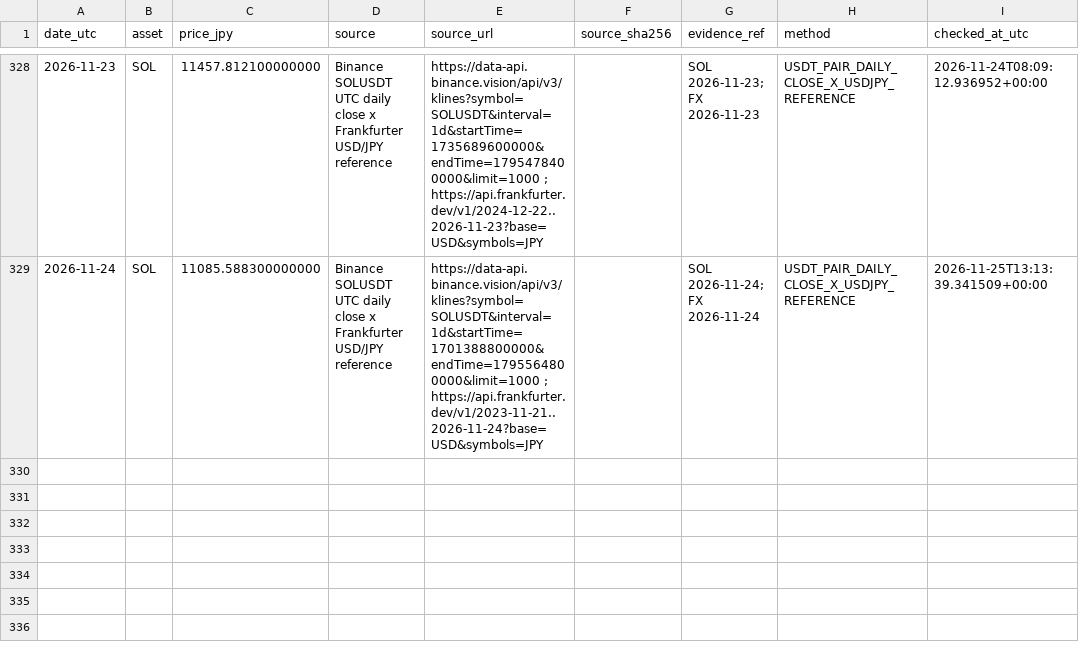
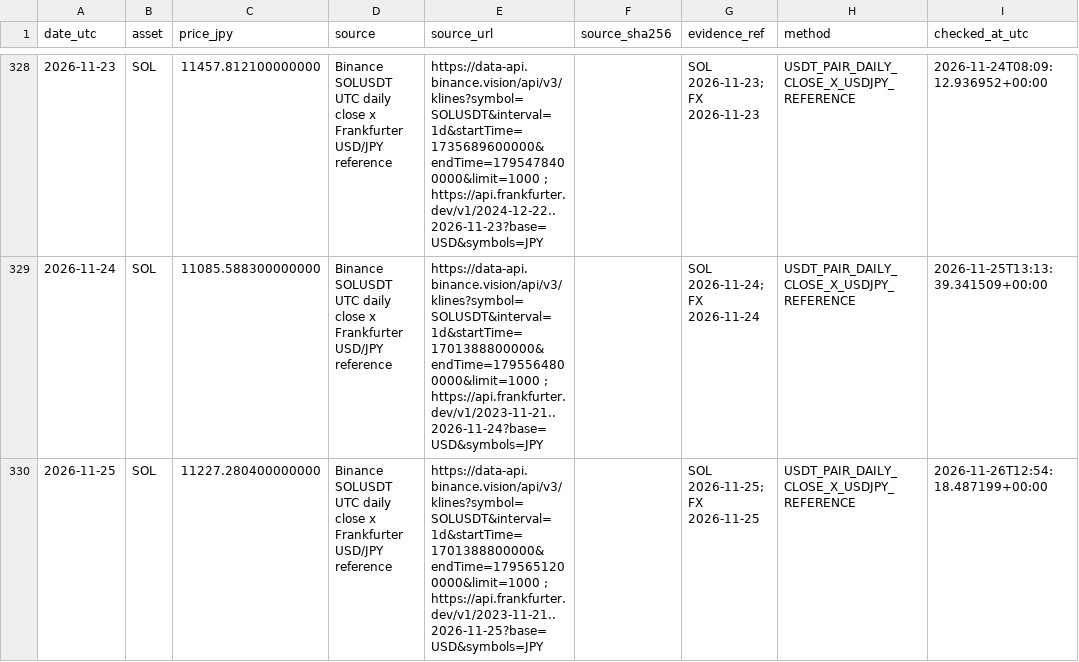
Before and after one commit to guruguruhyena-hue/evidence-tracer, a CSV file: prices/SOL/2026.csv, drawn as a sheet; only a part is shown, gaps mark what is left out; the diff names each change by its address in the sheet, - before the commit and + after, or states it on an @@ line.

```diff
--- a/prices/SOL/2026.csv
+++ b/prices/SOL/2026.csv
+row 330: 2026-11-25 | SOL | 11227.280400000000 | Binance SOLUSDT UTC daily close x Frankfurter USD/JPY reference | https://data-api.binance.vision/api/v3/klines?symbol=SOLUSDT&interval=1d&startTime=1701388800000&endTime=1795651200000&limit=1000 ; https://api.frankfurter.dev/v1/2023-11-21..2026-11-25?base=USD&symbols=JPY |  | SOL 2026-11-25; FX 2026-11-25 | USDT_PAIR_DAILY_CLOSE_X_USDJPY_REFERENCE | 2026-11-26T12:54:18.487199+00:00
```
Also changed, not shown: prices/BTC/2026.csv, prices/ETH/2026.csv, 14 other files.
